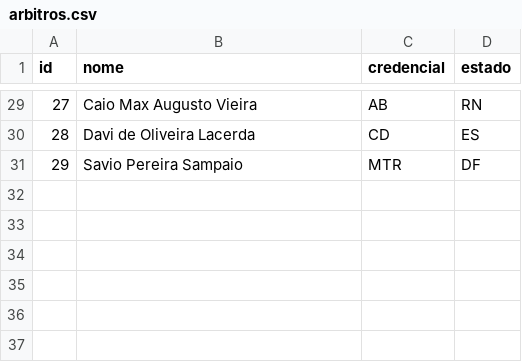
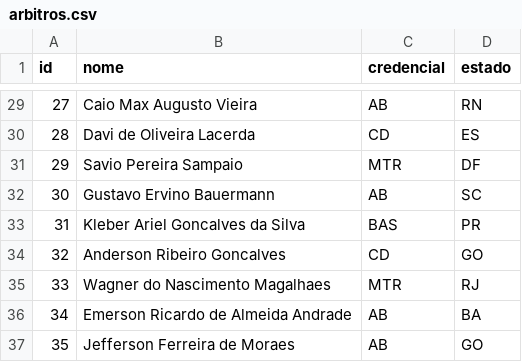
Before and after one commit to pablodunke/Brasileirao, a CSV file: csv/arbitros.csv, drawn as a sheet; only a part is shown, gaps mark what is left out; the diff names each change by its address in the sheet, - before the commit and + after, or states it on an @@ line.

```diff
--- a/csv/arbitros.csv
+++ b/csv/arbitros.csv
+row 32: 30 | Gustavo Ervino Bauermann | AB | SC
+row 33: 31 | Kleber Ariel Goncalves da Silva | BAS | PR
+row 34: 32 | Anderson Ribeiro Goncalves | CD | GO
+row 35: 33 | Wagner do Nascimento Magalhaes | MTR | RJ
+row 36: 34 | Emerson Ricardo de Almeida Andrade | AB | BA
+row 37: 35 | Jefferson Ferreira de Moraes | AB | GO
```
Also changed, not shown: csv/partidas.csv, csv/times.csv, 37 other files.
